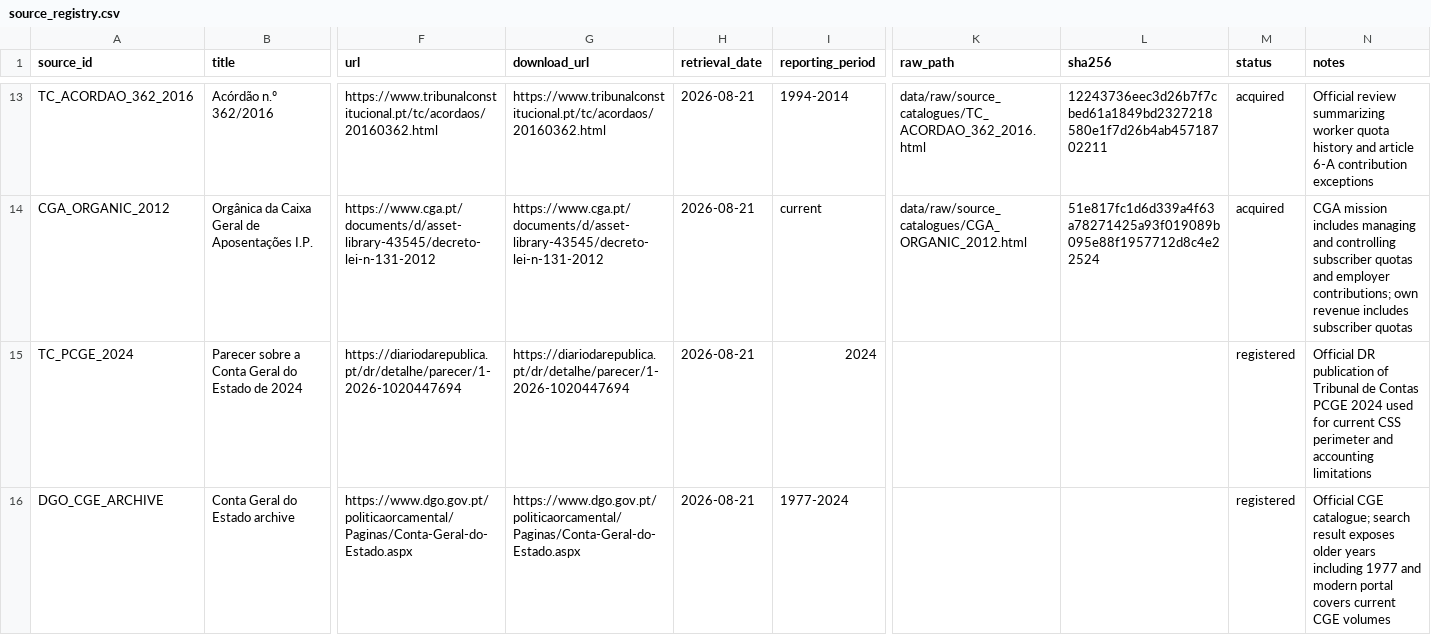
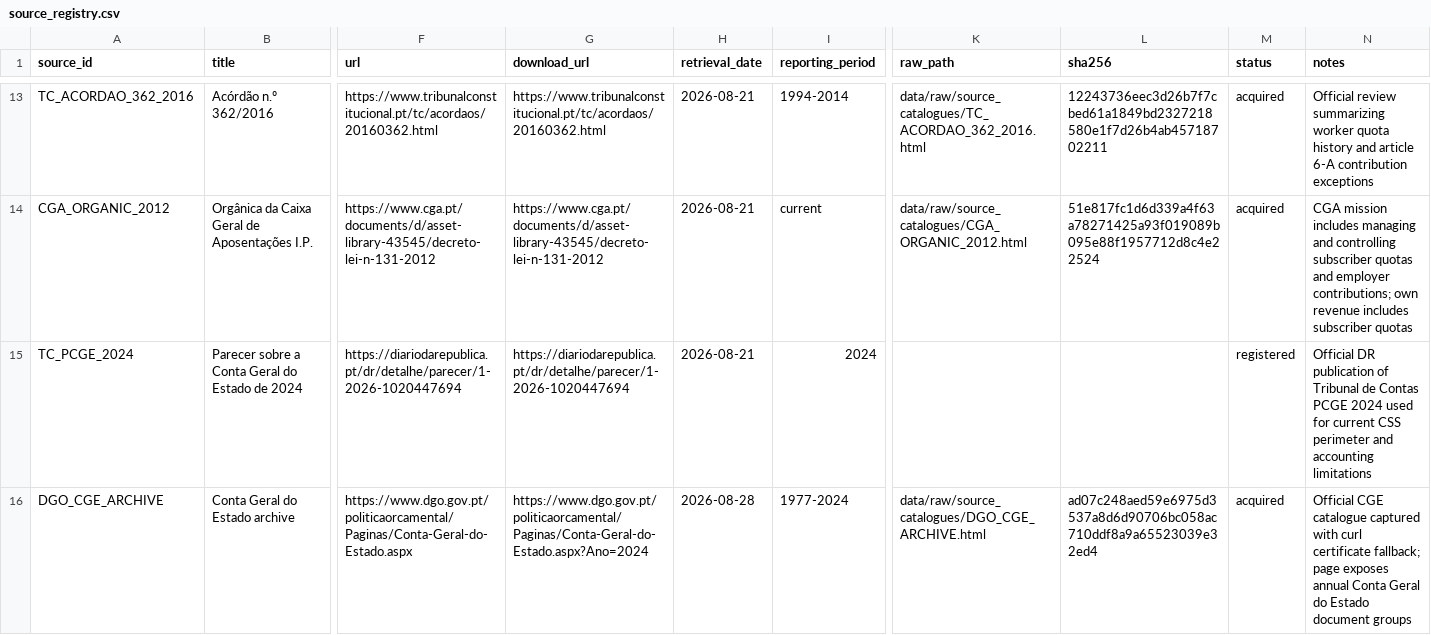
Before and after one commit to DiogoRibeiro7/portugal-public-pension-financing, a CSV file: evidence/source_registry.csv, drawn as a sheet; only a part is shown, gaps mark what is left out; the diff covers the shown part only; the diff names each change by its address in the sheet, - before the commit and + after, or states it on an @@ line.

```diff
--- a/evidence/source_registry.csv
+++ b/evidence/source_registry.csv
-G16 (download_url): https://www.dgo.gov.pt/politicaorcamental/Paginas/Conta-Geral-do-Estado.aspx
+G16 (download_url): https://www.dgo.gov.pt/politicaorcamental/Paginas/Conta-Geral-do-Estado.aspx?Ano=2024
-H16 (retrieval_date): 2026-08-21
+H16 (retrieval_date): 2026-08-28
-K16 (raw_path): (empty)
+K16 (raw_path): data/raw/source_catalogues/DGO_CGE_ARCHIVE.html
-L16 (sha256): (empty)
+L16 (sha256): ad07c248aed59e6975d3537a8d6d90706bc058ac710ddf8a9a65523039e32ed4
-M16 (status): registered
+M16 (status): acquired
-N16 (notes): Official CGE catalogue; search result exposes older years including 1977 and modern portal covers current CGE volumes
+N16 (notes): Official CGE catalogue captured with curl certificate fallback; page exposes annual Conta Geral do Estado document groups
```
Also changed, not shown: 8 edited cells elsewhere in this file, evidence/data_license_registry.csv, evidence/source_acquisition_log.csv, 8 other files.
